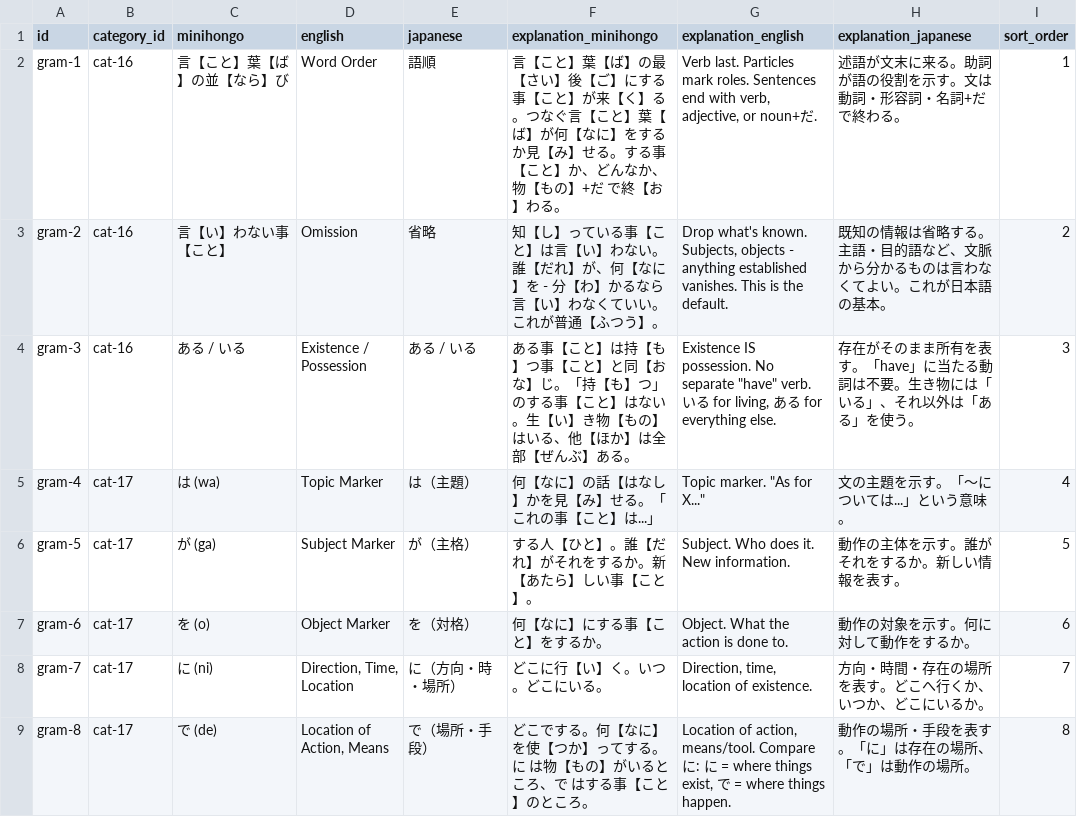
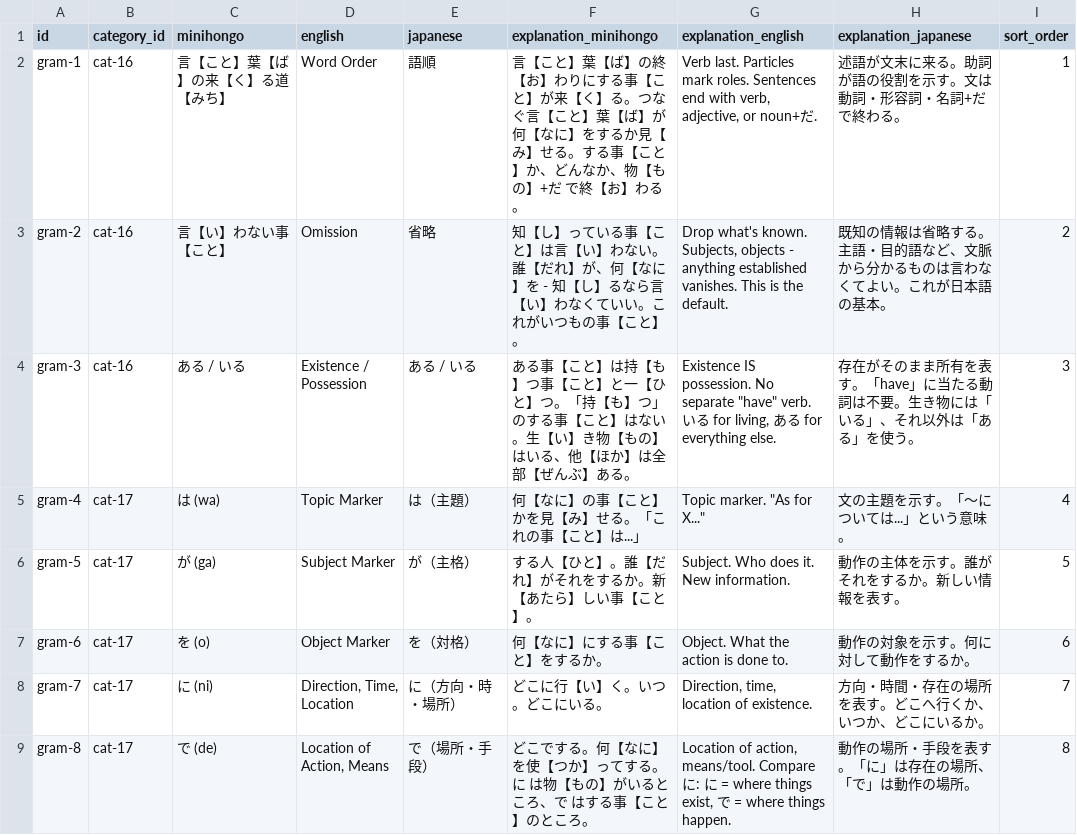
Before and after one commit to KakkoiDev/minihongo, a CSV file: data/grammar.csv, drawn as a sheet; only a part is shown; the diff covers the shown part only.

Commit message:
Fix non-base kanji in grammar explanations
Replace 20 violations: 並び→来る道, 最後→終わり, 分かる→知る,
普通→いつもの, 同じ→一つ, 話→事, 四→三と一, 形→方,
走る→動く, 付ける→足す, 置く→入れる, etc.

```diff
--- a/data/grammar.csv
+++ b/data/grammar.csv
@@ -1,6 +1,6 @@
 id,category_id,minihongo,english,japanese,explanation_minihongo,explanation_english,explanation_japanese,sort_order
-gram-1,cat-16,言【こと】葉【ば】の並【なら】び,Word Order,語順,言【こと】葉【ば】の最【さい】後【ご】にする事【こと】が来【く】る。つなぐ言【こと】葉【ば】が何【なに】をするか見【み】せる。する事【こと】か、どんなか、物【もの】+だ で終【お】わる。,"Verb last. Particles mark roles. Sentences end with verb, adjective, or noun+だ.",述語が文末に来る。助詞が語の役割を示す。文は動詞・形容詞・名詞+だ で終わる。,1
-gram-2,cat-16,言【い】わない事【こと】,Omission,省略,知【し】っている事【こと】は言【い】わない。誰【だれ】が、何【なに】を - 分【わ】かるなら言【い】わなくていい。これが普通【ふつう】。,"Drop what's known. Subjects, objects - anything established vanishes. This is the default.",既知の情報は省略する。主語・目的語など、文脈から分かるものは言わなくてよい。これが日本語の基本。,2
-gram-3,cat-16,ある / いる,Existence / Possession,ある / いる,ある事【こと】は持【も】つ事【こと】と同【おな】じ。「持【も】つ」のする事【こと】はない。生【い】き物【もの】はいる、他【ほか】は全部【ぜんぶ】ある。,"Existence IS possession. No separate ""have"" verb. いる for living, ある for everything else.",存在がそのまま所有を表す。「have」に当たる動詞は不要。生き物には「いる」、それ以外は「ある」を使う。,3
-gram-4,cat-17,は (wa),Topic Marker,は（主題）,何【なに】の話【はなし】かを見【み】せる。「これの事【こと】は...」,"Topic marker. ""As for X...""",文の主題を示す。「〜については...」という意味。,4
+gram-1,cat-16,言【こと】葉【ば】の来【く】る道【みち】,Word Order,語順,言【こと】葉【ば】の終【お】わりにする事【こと】が来【く】る。つなぐ言【こと】葉【ば】が何【なに】をするか見【み】せる。する事【こと】か、どんなか、物【もの】+だ で終【お】わる。,"Verb last. Particles mark roles. Sentences end with verb, adjective, or noun+だ.",述語が文末に来る。助詞が語の役割を示す。文は動詞・形容詞・名詞+だ で終わる。,1
+gram-2,cat-16,言【い】わない事【こと】,Omission,省略,知【し】っている事【こと】は言【い】わない。誰【だれ】が、何【なに】を - 知【し】るなら言【い】わなくていい。これがいつもの事【こと】。,"Drop what's known. Subjects, objects - anything established vanishes. This is the default.",既知の情報は省略する。主語・目的語など、文脈から分かるものは言わなくてよい。これが日本語の基本。,2
+gram-3,cat-16,ある / いる,Existence / Possession,ある / いる,ある事【こと】は持【も】つ事【こと】と一【ひと】つ。「持【も】つ」のする事【こと】はない。生【い】き物【もの】はいる、他【ほか】は全部【ぜんぶ】ある。,"Existence IS possession. No separate ""have"" verb. いる for living, ある for everything else.",存在がそのまま所有を表す。「have」に当たる動詞は不要。生き物には「いる」、それ以外は「ある」を使う。,3
+gram-4,cat-17,は (wa),Topic Marker,は（主題）,何【なに】の事【こと】かを見【み】せる。「これの事【こと】は...」,"Topic marker. ""As for X...""",文の主題を示す。「〜については...」という意味。,4
 gram-5,cat-17,が (ga),Subject Marker,が（主格）,する人【ひと】。誰【だれ】がそれをするか。新【あたら】しい事【こと】。,Subject. Who does it. New information.,動作の主体を示す。誰がそれをするか。新しい情報を表す。,5
```
Also changed, not shown: 15 edited cells elsewhere in this file, 2 other files.
